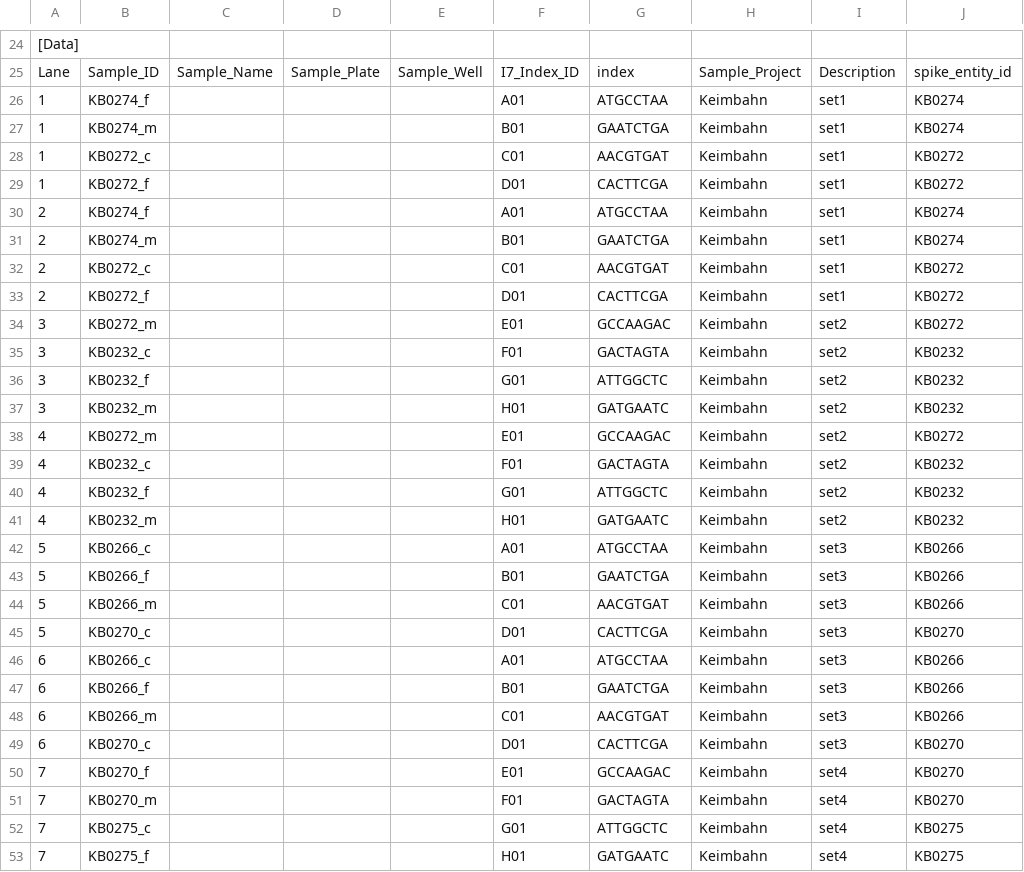
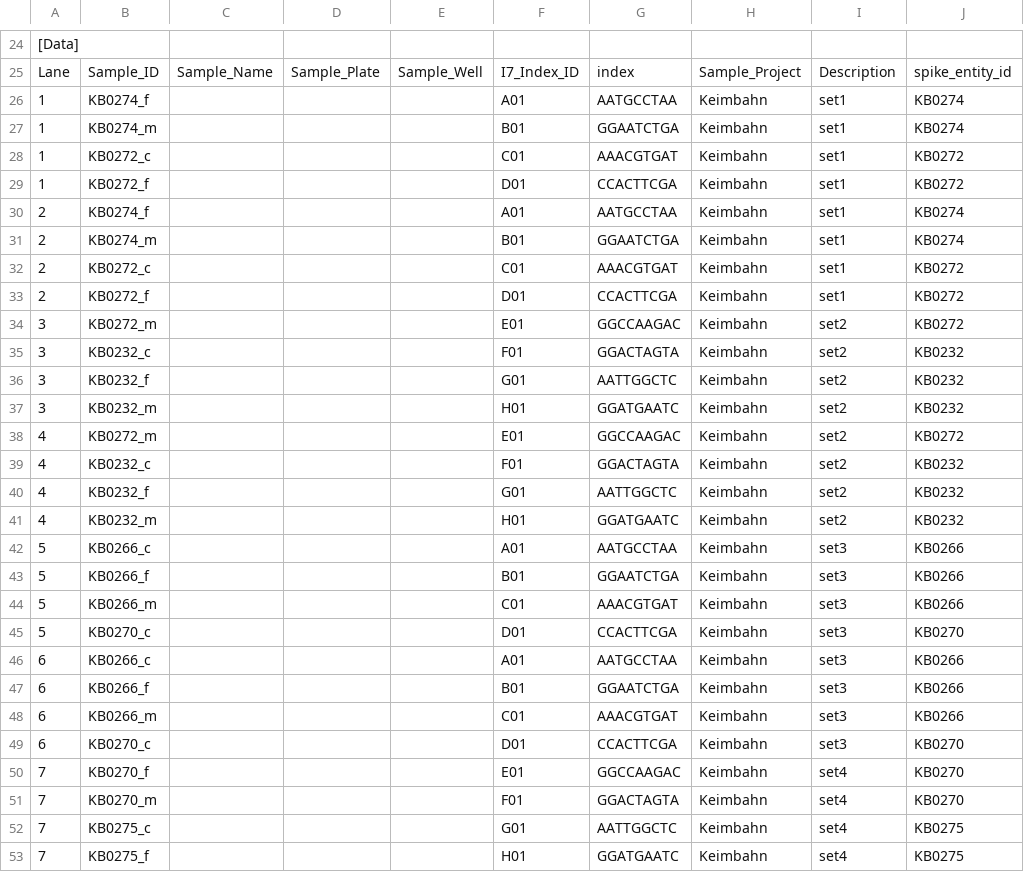
Before and after one commit to sjanssen2/spike, a CSV file: data/samplesheets/190821_SN737_0472_BCDPEFACXX_spike.csv, drawn as a sheet; only a part is shown, gaps mark what is left out; the diff covers the shown part only; the diff names each change by its address in the sheet, - before the commit and + after, or states it on an @@ line.

Commit message:
duplicate the first barcode nucleotide

```diff
--- a/data/samplesheets/190821_SN737_0472_BCDPEFACXX_spike.csv
+++ b/data/samplesheets/190821_SN737_0472_BCDPEFACXX_spike.csv
-G26: ATGCCTAA
+G26: AATGCCTAA
-G27: GAATCTGA
+G27: GGAATCTGA
-G28: AACGTGAT
+G28: AAACGTGAT
-G29: CACTTCGA
+G29: CCACTTCGA
-G30: ATGCCTAA
+G30: AATGCCTAA
-G31: GAATCTGA
+G31: GGAATCTGA
-G32: AACGTGAT
+G32: AAACGTGAT
-G33: CACTTCGA
+G33: CCACTTCGA
-G34: GCCAAGAC
+G34: GGCCAAGAC
-G35: GACTAGTA
+G35: GGACTAGTA
-G36: ATTGGCTC
+G36: AATTGGCTC
-G37: GATGAATC
+G37: GGATGAATC
-G38: GCCAAGAC
+G38: GGCCAAGAC
-G39: GACTAGTA
+G39: GGACTAGTA
-G40: ATTGGCTC
+G40: AATTGGCTC
-G41: GATGAATC
+G41: GGATGAATC
-G42: ATGCCTAA
+G42: AATGCCTAA
-G43: GAATCTGA
+G43: GGAATCTGA
-G44: AACGTGAT
+G44: AAACGTGAT
-G45: CACTTCGA
+G45: CCACTTCGA
-G46: ATGCCTAA
+G46: AATGCCTAA
-G47: GAATCTGA
+G47: GGAATCTGA
-G48: AACGTGAT
+G48: AAACGTGAT
-G49: CACTTCGA
+G49: CCACTTCGA
-G50: GCCAAGAC
+G50: GGCCAAGAC
-G51: GACTAGTA
+G51: GGACTAGTA
-G52: ATTGGCTC
+G52: AATTGGCTC
-G53: GATGAATC
+G53: GGATGAATC
```
Also changed, not shown: 4 edited cells elsewhere in this file.
